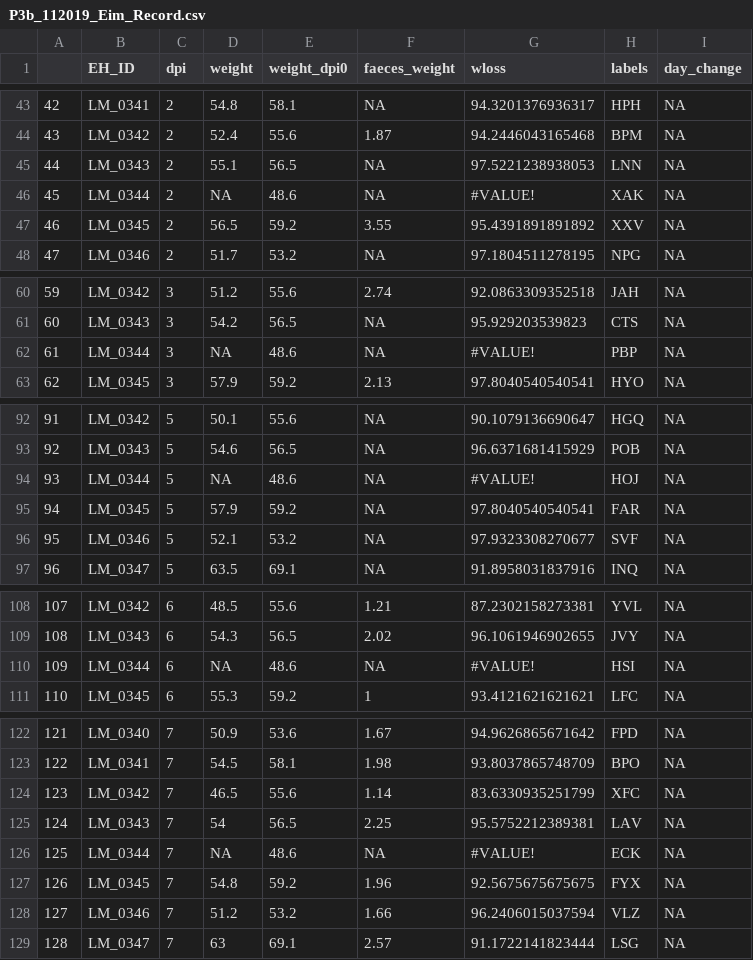
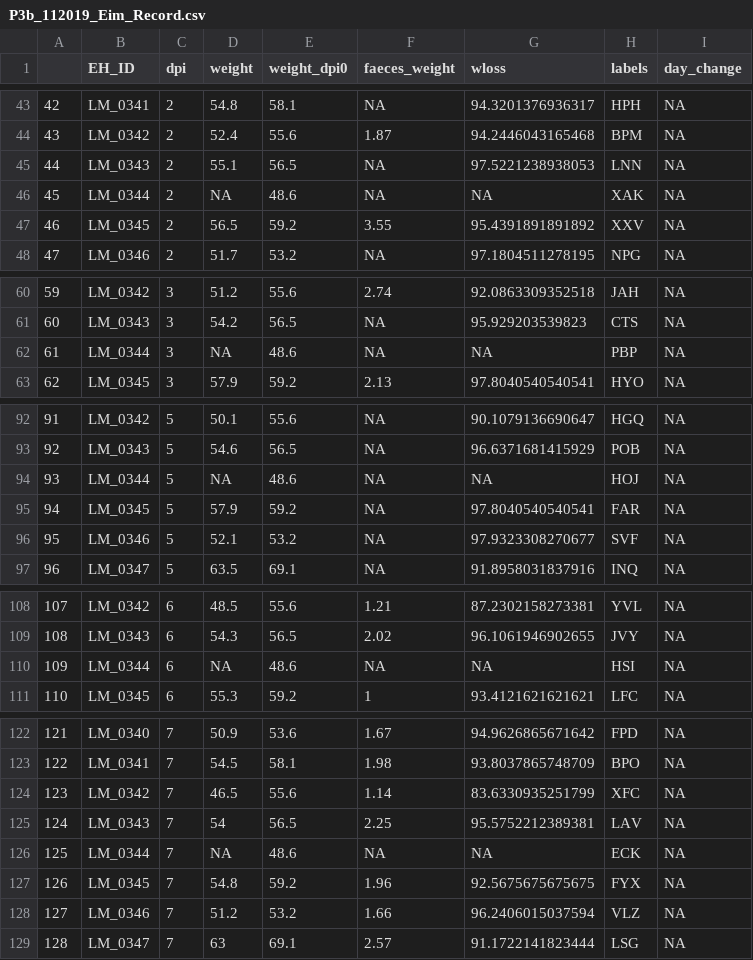
Before and after one commit to Kishor-Kc/Eimeria_Lab, a CSV file: data/3_recordingTables/P3b_112019_Eim_Record.csv, drawn as a sheet; only a part is shown, gaps mark what is left out; the diff covers the shown part only.

Commit message:
Update P3b_112019_Eim_Record.csv

```diff
--- a/data/3_recordingTables/P3b_112019_Eim_Record.csv
+++ b/data/3_recordingTables/P3b_112019_Eim_Record.csv
@@ -45,3 +45,3 @@
 44,LM_0343,2,55.1,56.5,NA,97.5221238938053,LNN,NA
-45,LM_0344,2,NA,48.6,NA,#VALUE!,XAK,NA
+45,LM_0344,2,NA,48.6,NA,NA,XAK,NA
 46,LM_0345,2,56.5,59.2,3.55,95.4391891891892,XXV,NA
@@ -61,3 +61,3 @@
 60,LM_0343,3,54.2,56.5,NA,95.929203539823,CTS,NA
-61,LM_0344,3,NA,48.6,NA,#VALUE!,PBP,NA
+61,LM_0344,3,NA,48.6,NA,NA,PBP,NA
 62,LM_0345,3,57.9,59.2,2.13,97.8040540540541,HYO,NA
@@ -93,3 +93,3 @@
 92,LM_0343,5,54.6,56.5,NA,96.6371681415929,POB,NA
-93,LM_0344,5,NA,48.6,NA,#VALUE!,HOJ,NA
+93,LM_0344,5,NA,48.6,NA,NA,HOJ,NA
 94,LM_0345,5,57.9,59.2,NA,97.8040540540541,FAR,NA
@@ -109,3 +109,3 @@
 108,LM_0343,6,54.3,56.5,2.02,96.1061946902655,JVY,NA
-109,LM_0344,6,NA,48.6,NA,#VALUE!,HSI,NA
+109,LM_0344,6,NA,48.6,NA,NA,HSI,NA
 110,LM_0345,6,55.3,59.2,1,93.4121621621621,LFC,NA
@@ -125,3 +125,3 @@
 124,LM_0343,7,54,56.5,2.25,95.5752212389381,LAV,NA
-125,LM_0344,7,NA,48.6,NA,#VALUE!,ECK,NA
+125,LM_0344,7,NA,48.6,NA,NA,ECK,NA
 126,LM_0345,7,54.8,59.2,1.96,92.5675675675675,FYX,NA
```
Also changed, not shown: 1 edited cell elsewhere in this file.
